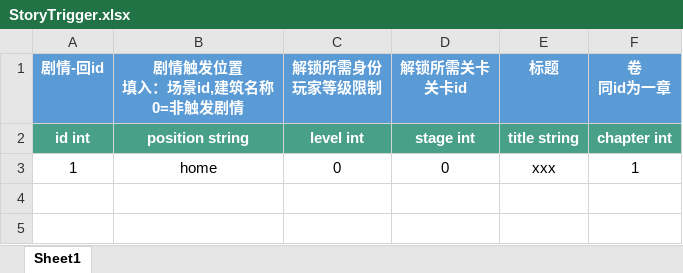
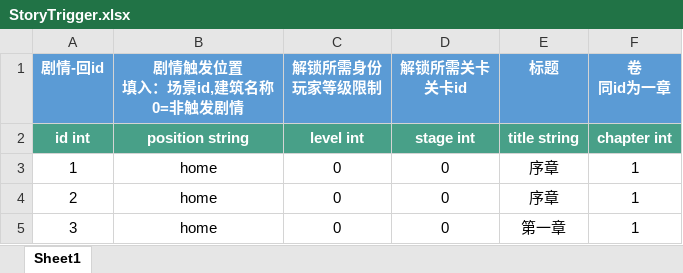
Before and after one commit to persiewoo/mnData, an Excel workbook: common/StoryTrigger.xlsx, sheet Sheet1, drawn as a sheet; values as stored, in another font and other column widths than the file's, no borders; the diff names each change by its address in the sheet, - before the commit and + after, or states it on an @@ line.

Commit message:
更新配置

```diff
--- a/common/StoryTrigger.xlsx (sheet Sheet1)
+++ b/common/StoryTrigger.xlsx (sheet Sheet1)
-E3 (标题): xxx
+E3 (标题): 序章
+row 4: 2 | home | 0 | 0 | 序章 | 1
+row 5: 3 | home | 0 | 0 | 第一章 | 1
```
